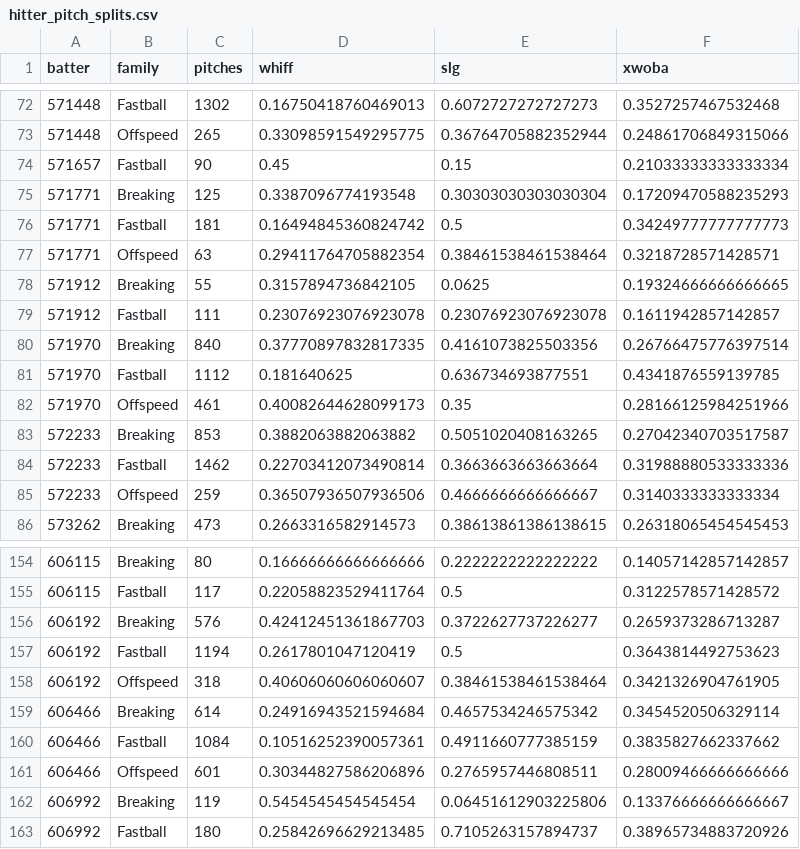
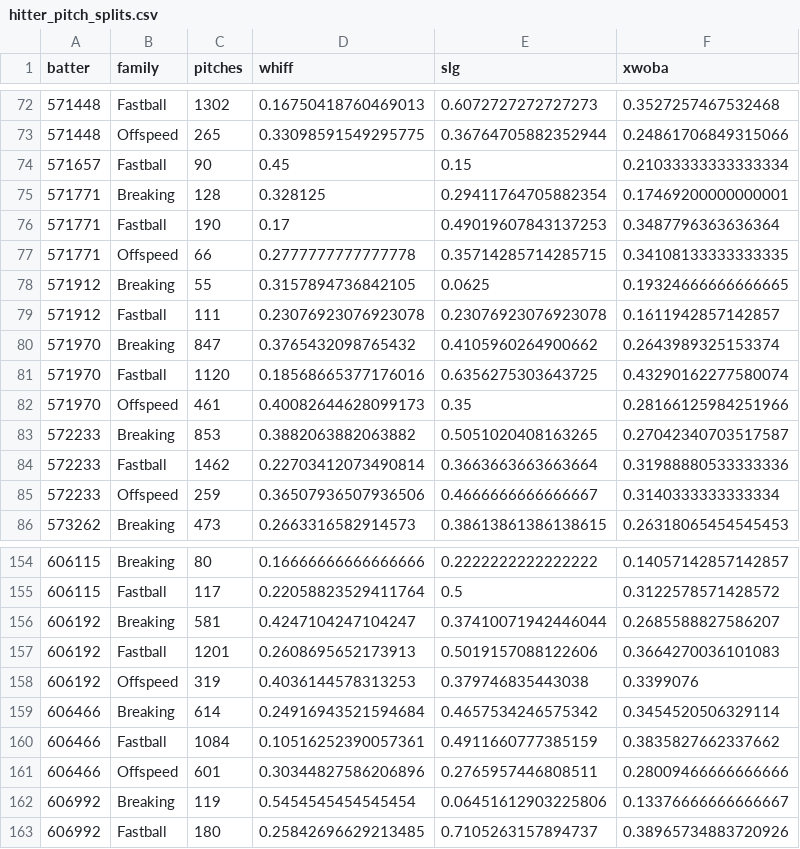
Before and after one commit to drshawnhall20176/DrHallMLBDashboard, a CSV file: data/hitter_pitch_splits.csv, drawn as a sheet; only a part is shown, gaps mark what is left out; the diff covers the shown part only.

```diff
--- a/data/hitter_pitch_splits.csv
+++ b/data/hitter_pitch_splits.csv
@@ -74,9 +74,9 @@ batter,family,pitches,whiff,slg,xwoba
 571657,Fastball,90,0.45,0.15,0.21033333333333334
-571771,Breaking,125,0.3387096774193548,0.30303030303030304,0.17209470588235293
-571771,Fastball,181,0.16494845360824742,0.5,0.34249777777777773
-571771,Offspeed,63,0.29411764705882354,0.38461538461538464,0.3218728571428571
+571771,Breaking,128,0.328125,0.29411764705882354,0.17469200000000001
+571771,Fastball,190,0.17,0.49019607843137253,0.3487796363636364
+571771,Offspeed,66,0.2777777777777778,0.35714285714285715,0.34108133333333335
 571912,Breaking,55,0.3157894736842105,0.0625,0.19324666666666665
 571912,Fastball,111,0.23076923076923078,0.23076923076923078,0.1611942857142857
-571970,Breaking,840,0.37770897832817335,0.4161073825503356,0.26766475776397514
-571970,Fastball,1112,0.181640625,0.636734693877551,0.4341876559139785
+571970,Breaking,847,0.3765432098765432,0.4105960264900662,0.2643989325153374
+571970,Fastball,1120,0.18568665377176016,0.6356275303643725,0.43290162277580074
 571970,Offspeed,461,0.40082644628099173,0.35,0.28166125984251966
@@ -155,5 +155,5 @@ batter,family,pitches,whiff,slg,xwoba
 606115,Fastball,117,0.22058823529411764,0.5,0.3122578571428572
-606192,Breaking,576,0.42412451361867703,0.3722627737226277,0.2659373286713287
-606192,Fastball,1194,0.2617801047120419,0.5,0.3643814492753623
-606192,Offspeed,318,0.40606060606060607,0.38461538461538464,0.3421326904761905
+606192,Breaking,581,0.4247104247104247,0.37410071942446044,0.2685588827586207
+606192,Fastball,1201,0.2608695652173913,0.5019157088122606,0.3664270036101083
+606192,Offspeed,319,0.4036144578313253,0.379746835443038,0.3399076
 606466,Breaking,614,0.24916943521594684,0.4657534246575342,0.3454520506329114
```
Also changed, not shown: 123 edited cells elsewhere in this file, data/hitter_pitch_type_splits.csv, data/pitcher_arsenals.csv.
